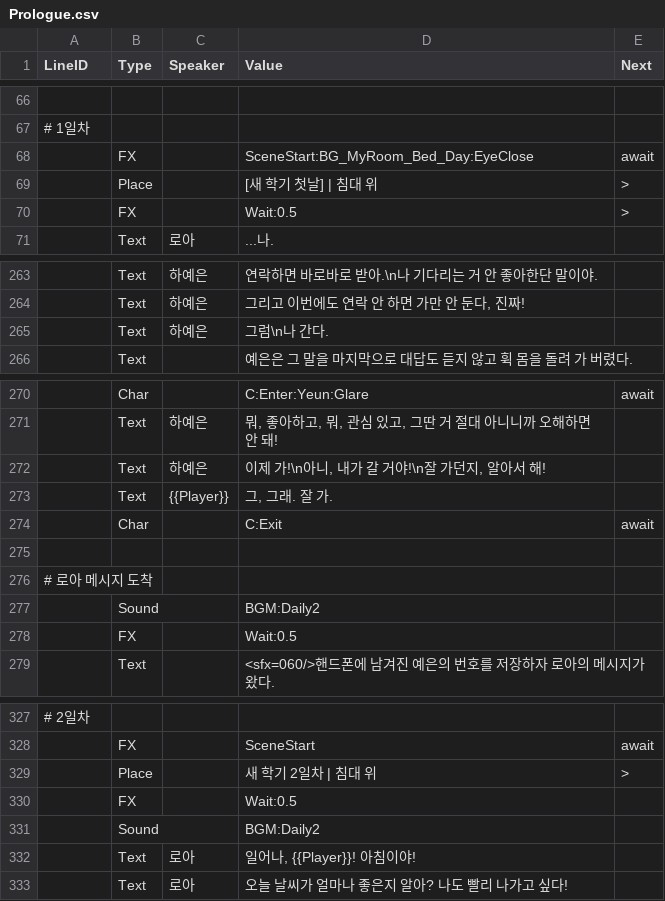
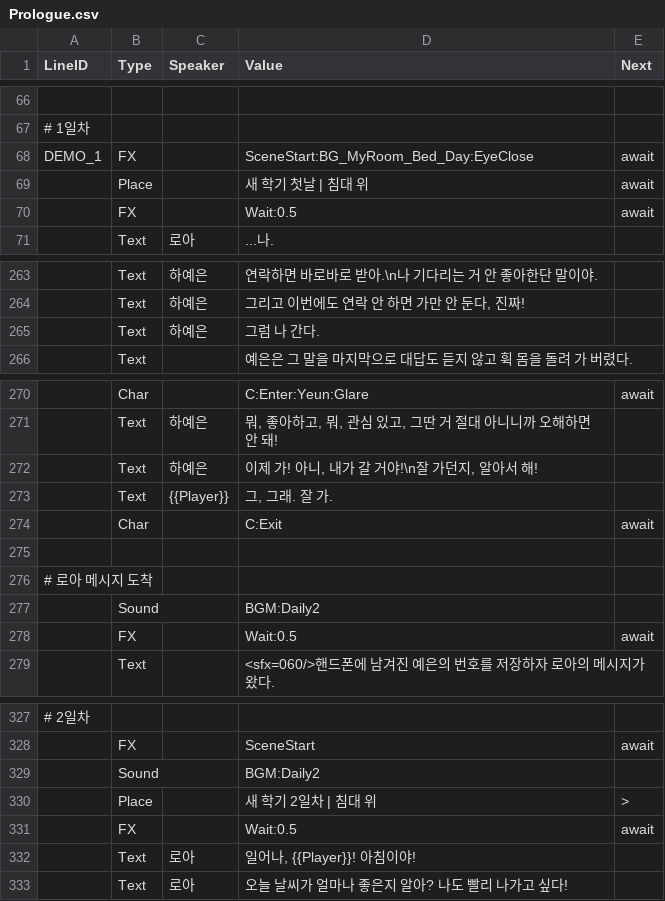
Before and after one commit to trackbound/LoveAlgorithm, a CSV file: LoveAlgo-unity/Assets/Resources/Story/Prologue.csv, drawn as a sheet; only a part is shown, gaps mark what is left out; addresses are those after the commit; the diff covers the shown part only; the diff names each change by its address in the sheet, - before the commit and + after, or states it on an @@ line.

```diff
--- a/LoveAlgo-unity/Assets/Resources/Story/Prologue.csv
+++ b/LoveAlgo-unity/Assets/Resources/Story/Prologue.csv
-A68 (LineID): (empty)
+A68 (LineID): DEMO_1
-D69 (Value): [새 학기 첫날] | 침대 위
+D69 (Value): 새 학기 첫날 | 침대 위
-E69:E70 (Next): >
+E69:E70 (Next): await
-D265 (Value): 그럼\n나 간다.
+D265 (Value): 그럼 나 간다.
-D272 (Value): 이제 가!\n아니, 내가 갈 거야!\n잘 가던지, 알아서 해!
+D272 (Value): 이제 가! 아니, 내가 갈 거야!\n잘 가던지, 알아서 해!
-E278 (Next): (empty)
+E278 (Next): await
@@ row 331 moved to row 329: Sound @@
-E331 (Next): (empty)
+E331 (Next): await
```
Also changed, not shown: 9 added rows, 10 removed rows, 4 moved rows and 11 edited cells elsewhere in this file, 54 other files.
